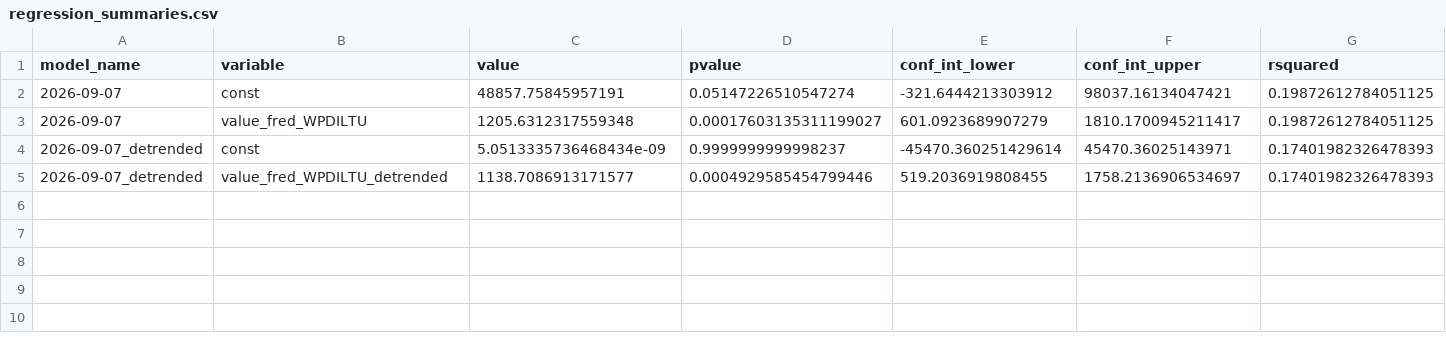
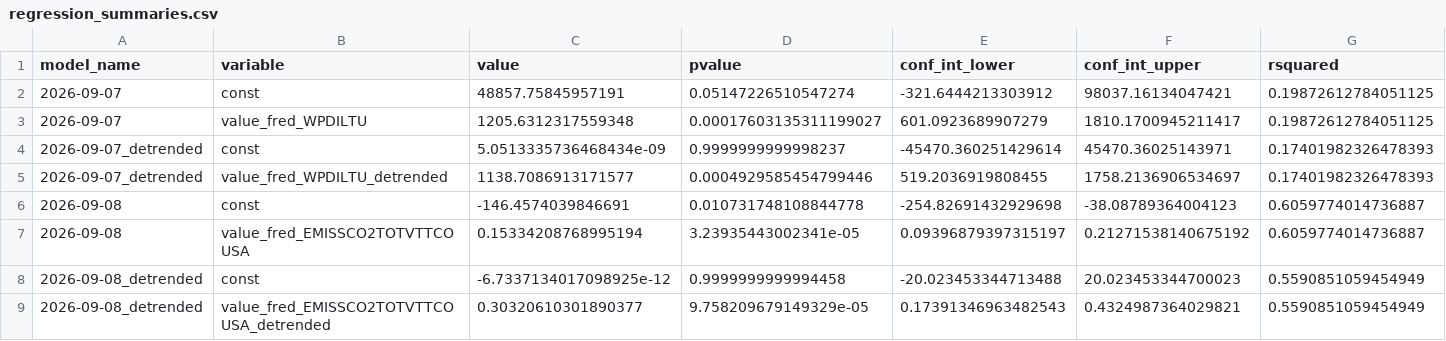
Before and after one commit to pranay-gundam/TidyTuesday, a CSV file: year_2026_week_37/regression_summaries.csv, drawn as a sheet; only a part is shown; rows hold the shown columns only; the diff names each change by its address in the sheet, - before the commit and + after, or states it on an @@ line.

```diff
--- a/year_2026_week_37/regression_summaries.csv
+++ b/year_2026_week_37/regression_summaries.csv
+row 6: 2026-09-08 | const | -146.4574039846691 | 0.010731748108844778 | -254.82691432929698 | -38.08789364004123 | 0.6059774014736887
+row 7: 2026-09-08 | value_fred_EMISSCO2TOTVTTCOUSA | 0.15334208768995194 | 3.23935443002341e-05 | 0.09396879397315197 | 0.21271538140675192 | 0.6059774014736887
+row 8: 2026-09-08_detrended | const | -6.7337134017098925e-12 | 0.9999999999994458 | -20.023453344713488 | 20.023453344700023 | 0.5590851059454949
+row 9: 2026-09-08_detrended | value_fred_EMISSCO2TOTVTTCOUSA_detrended | 0.30320610301890377 | 9.758209679149329e-05 | 0.17391346963482543 | 0.4324987364029821 | 0.5590851059454949
```
Also changed, not shown: 7 other files.
